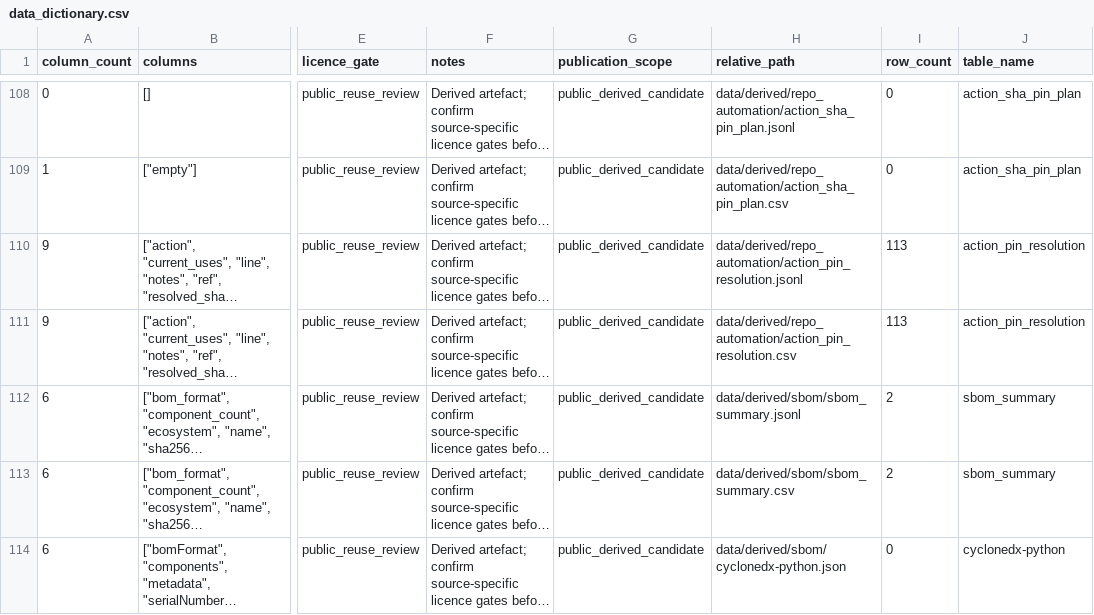
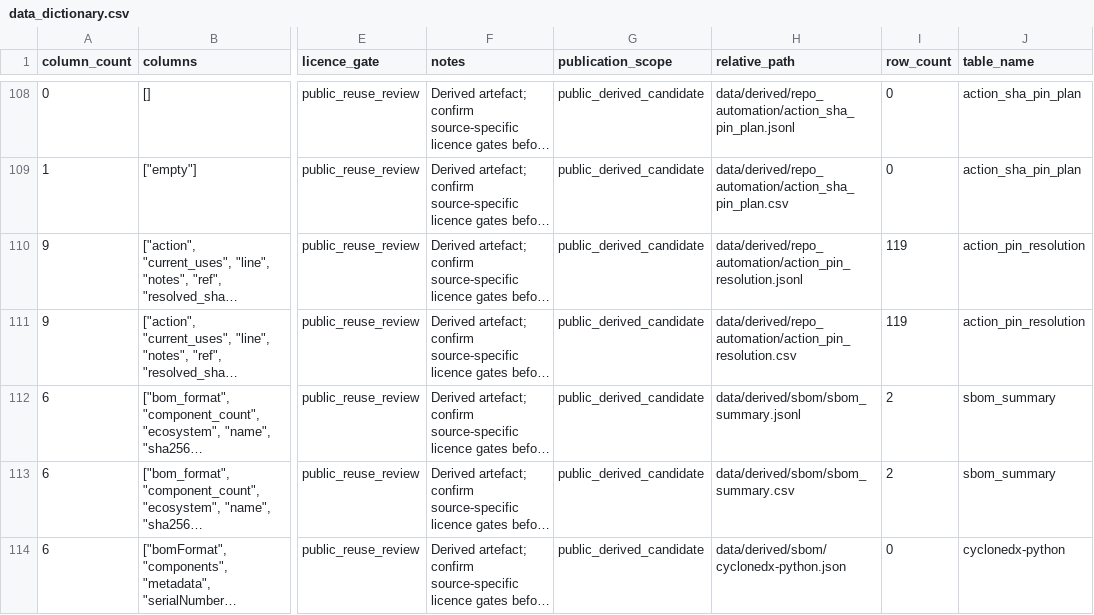
Before and after one commit to edithatogo/reimbursement-atlas, a CSV file: apps/dashboard/public/data/data_dictionary.csv, drawn as a sheet; only a part is shown, gaps mark what is left out; long unchanged cells end in …; the diff names each change by its address in the sheet, - before the commit and + after, or states it on an @@ line.

Commit message:
fix(deps): reconcile action inventory dictionary on strict main base

```diff
--- a/apps/dashboard/public/data/data_dictionary.csv
+++ b/apps/dashboard/public/data/data_dictionary.csv
-I110:I111 (row_count): 113
+I110:I111 (row_count): 119
```
Also changed, not shown: apps/dashboard/public/data/release_gates.csv, data/derived/data_dictionary/data_dictionary.csv, 12 other files.
